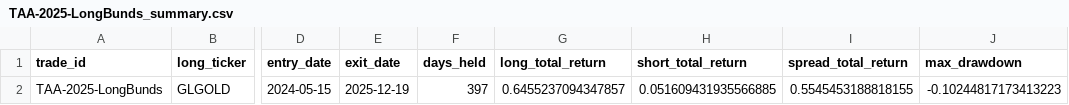
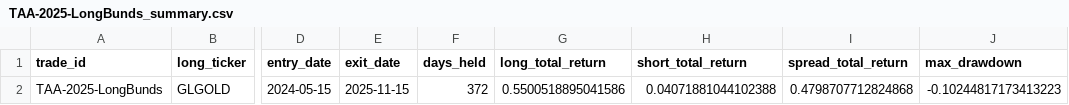
Before and after one commit to bbcon/TheNewMacroWorldFund, a CSV file: data/outputs/performance/trades/TAA-2025-LongBunds_summary.csv, drawn as a sheet; only a part is shown, gaps mark what is left out; the diff names each change by its address in the sheet, - before the commit and + after, or states it on an @@ line.

```diff
--- a/data/outputs/performance/trades/TAA-2025-LongBunds_summary.csv
+++ b/data/outputs/performance/trades/TAA-2025-LongBunds_summary.csv
-E2 (exit_date): 2025-12-19
+E2 (exit_date): 2025-11-15
-F2 (days_held): 397
+F2 (days_held): 372
-G2 (long_total_return): 0.6455237094347857
+G2 (long_total_return): 0.5500518895041586
-H2 (short_total_return): 0.051609431935566885
+H2 (short_total_return): 0.04071881044102388
-I2 (spread_total_return): 0.5545453188818155
+I2 (spread_total_return): 0.4798707712824868
```
Also changed, not shown: data/outputs/performance/trades/TAA-2025-LiberationDay_LongUS_daily.csv, data/outputs/performance/trades/TAA-2025-LiberationDay_LongUS_summary.csv, 10 other files.
